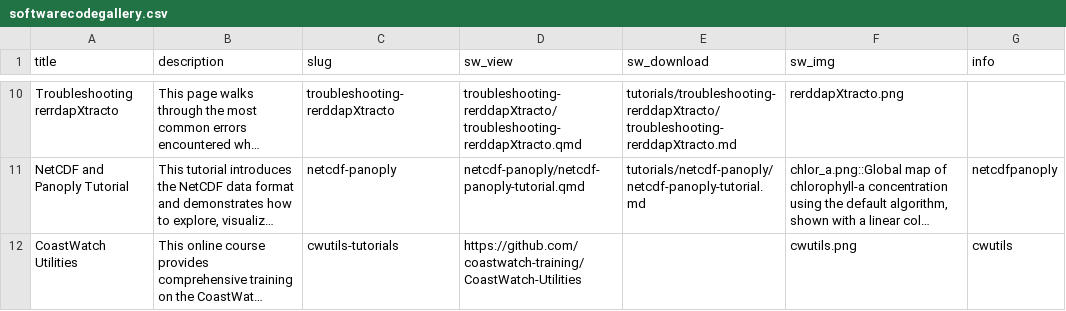
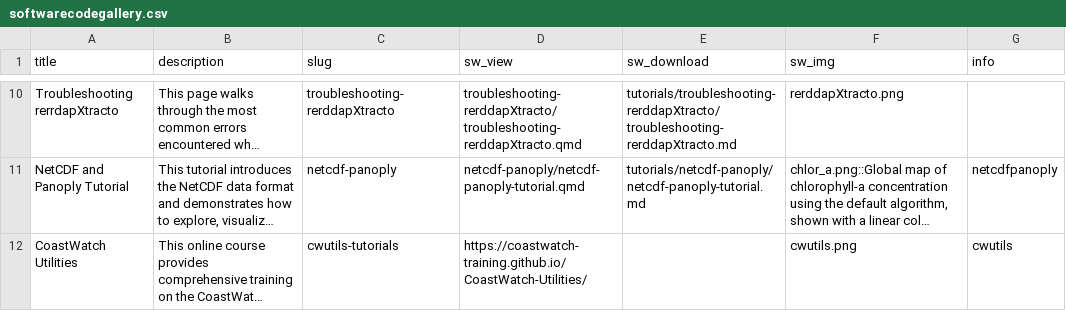
Before and after one commit to coastwatch-training/coastwatch-training.github.io, a CSV file: tutorials/softwarecodegallery.csv, drawn as a sheet; only a part is shown, gaps mark what is left out; long unchanged cells end in …; the diff names each change by its address in the sheet, - before the commit and + after, or states it on an @@ line.

```diff
--- a/tutorials/softwarecodegallery.csv
+++ b/tutorials/softwarecodegallery.csv
-D12 (sw_view): https://github.com/coastwatch-training/CoastWatch-Utilities
+D12 (sw_view): https://coastwatch-training.github.io/CoastWatch-Utilities/
```
Also changed, not shown: 4 other files.
